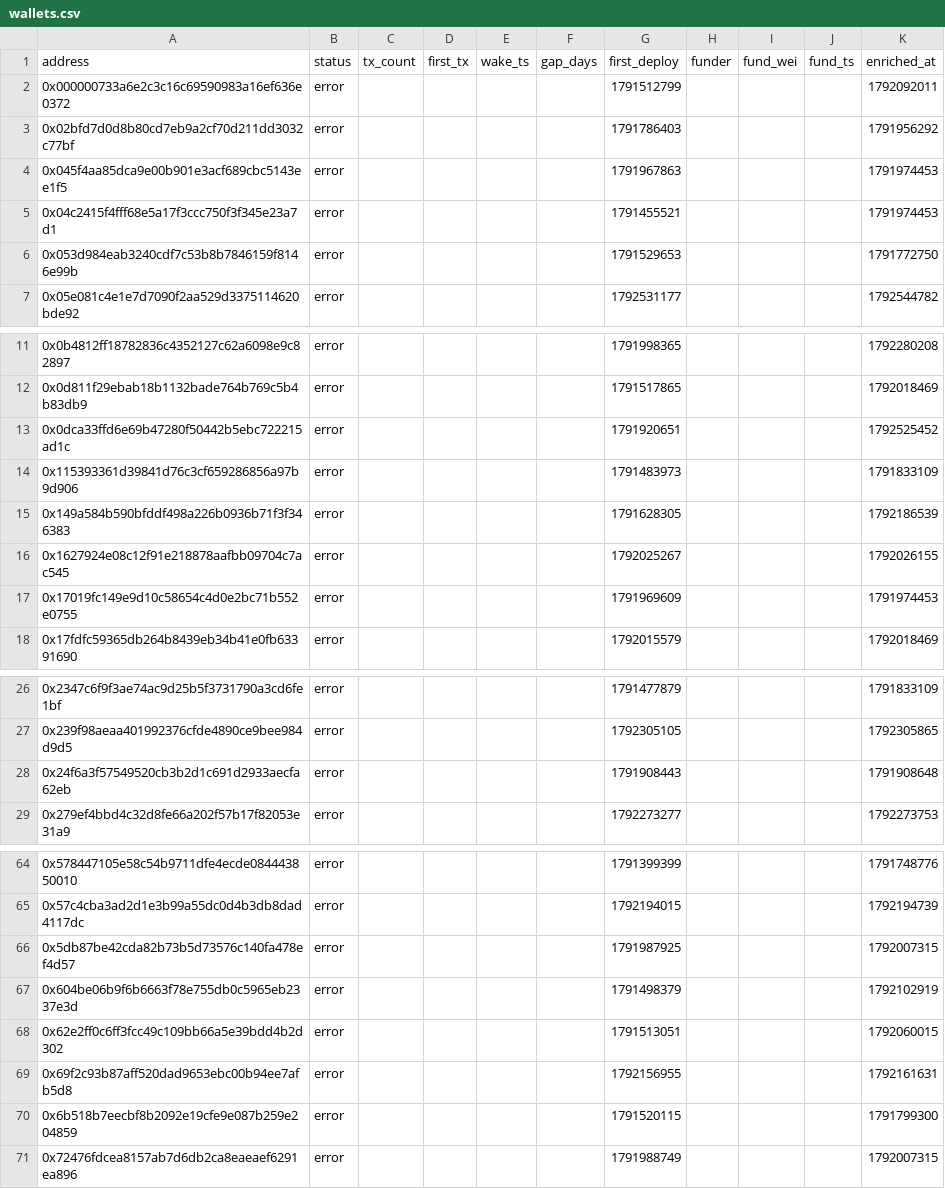
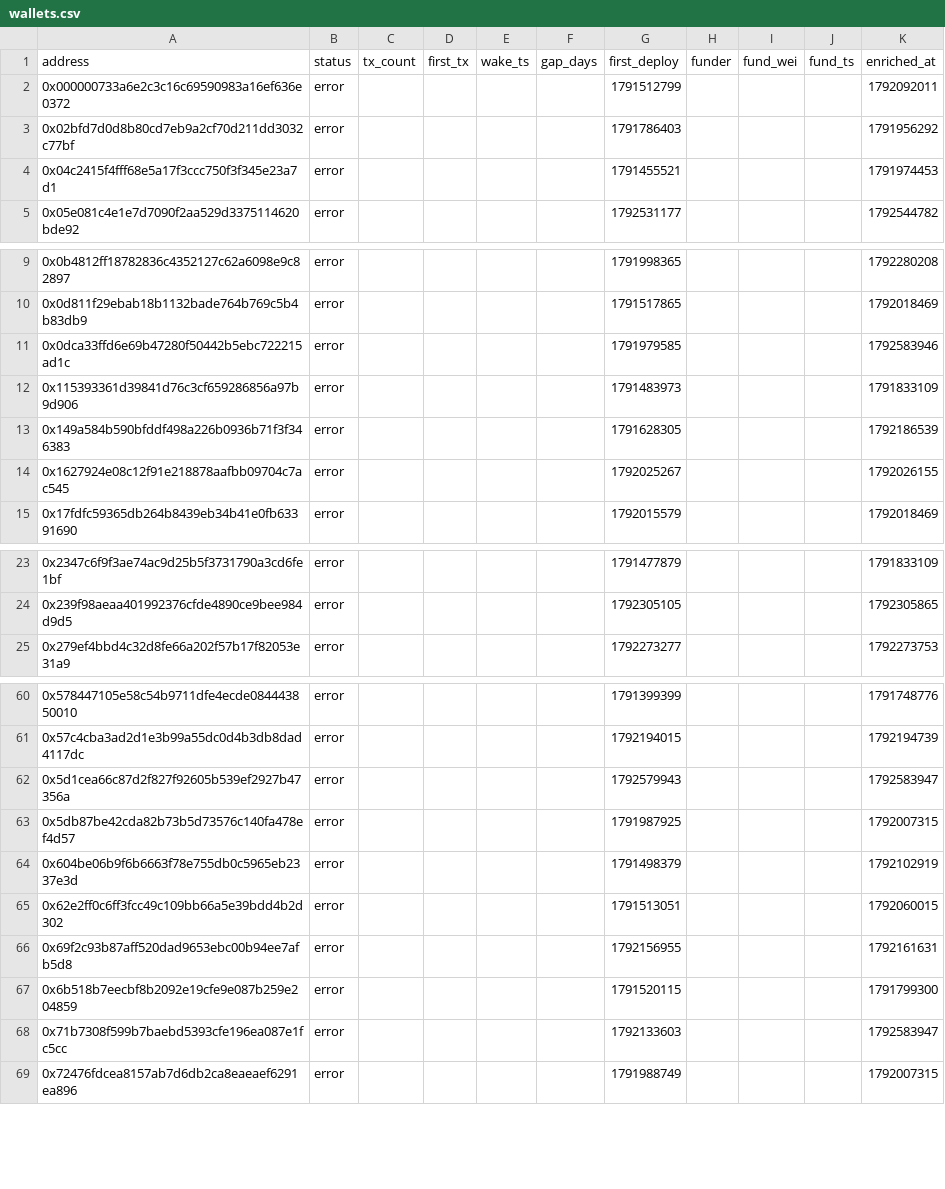
Before and after one commit to ashil13/early-hunter, a CSV file: data/wallets.csv, drawn as a sheet; only a part is shown, gaps mark what is left out; the diff covers the shown part only.

```diff
--- a/data/wallets.csv
+++ b/data/wallets.csv
@@ -3,5 +3,3 @@ address,status,tx_count,first_tx,wake_ts,gap_days,first_deploy,funder,fund_wei,f
 0x02bfd7d0d8b80cd7eb9a2cf70d211dd3032c77bf,error,,,,,1791786403,,,,1791956292
-0x045f4aa85dca9e00b901e3acf689cbc5143ee1f5,error,,,,,1791967863,,,,1791974453
 0x04c2415f4fff68e5a17f3ccc750f3f345e23a7d1,error,,,,,1791455521,,,,1791974453
-0x053d984eab3240cdf7c53b8b7846159f8146e99b,error,,,,,1791529653,,,,1791772750
 0x05e081c4e1e7d7090f2aa529d3375114620bde92,error,,,,,1792531177,,,,1792544782
@@ -12,3 +10,3 @@ address,status,tx_count,first_tx,wake_ts,gap_days,first_deploy,funder,fund_wei,f
 0x0d811f29ebab18b1132bade764b769c5b4b83db9,error,,,,,1791517865,,,,1792018469
-0x0dca33ffd6e69b47280f50442b5ebc722215ad1c,error,,,,,1791920651,,,,1792525452
+0x0dca33ffd6e69b47280f50442b5ebc722215ad1c,error,,,,,1791979585,,,,1792583946
 0x115393361d39841d76c3cf659286856a97b9d906,error,,,,,1791483973,,,,1791833109
@@ -16,3 +14,2 @@ address,status,tx_count,first_tx,wake_ts,gap_days,first_deploy,funder,fund_wei,f
 0x1627924e08c12f91e218878aafbb09704c7ac545,error,,,,,1792025267,,,,1792026155
-0x17019fc149e9d10c58654c4d0e2bc71b552e0755,error,,,,,1791969609,,,,1791974453
 0x17fdfc59365db264b8439eb34b41e0fb63391690,error,,,,,1792015579,,,,1792018469
@@ -27,3 +24,2 @@ address,status,tx_count,first_tx,wake_ts,gap_days,first_deploy,funder,fund_wei,f
 0x239f98aeaa401992376cfde4890ce9bee984d9d5,error,,,,,1792305105,,,,1792305865
-0x24f6a3f57549520cb3b2d1c691d2933aecfa62eb,error,,,,,1791908443,,,,1791908648
 0x279ef4bbd4c32d8fe66a202f57b17f82053e31a9,error,,,,,1792273277,,,,1792273753
@@ -65,2 +61,3 @@ address,status,tx_count,first_tx,wake_ts,gap_days,first_deploy,funder,fund_wei,f
 0x57c4cba3ad2d1e3b99a55dc0d4b3db8dad4117dc,error,,,,,1792194015,,,,1792194739
+0x5d1cea66c87d2f827f92605b539ef2927b47356a,error,,,,,1792579943,,,,1792583947
 0x5db87be42cda82b73b5d73576c140fa478ef4d57,error,,,,,1791987925,,,,1792007315
@@ -70,2 +67,3 @@ address,status,tx_count,first_tx,wake_ts,gap_days,first_deploy,funder,fund_wei,f
 0x6b518b7eecbf8b2092e19cfe9e087b259e204859,error,,,,,1791520115,,,,1791799300
+0x71b7308f599b7baebd5393cfe196ea087e1fc5cc,error,,,,,1792133603,,,,1792583947
 0x72476fdcea8157ab7d6db2ca8eaeaef6291ea896,error,,,,,1791988749,,,,1792007315
```
Also changed, not shown: 2 edited cells elsewhere in this file, data/candidates_seen.csv, 3 other files.
